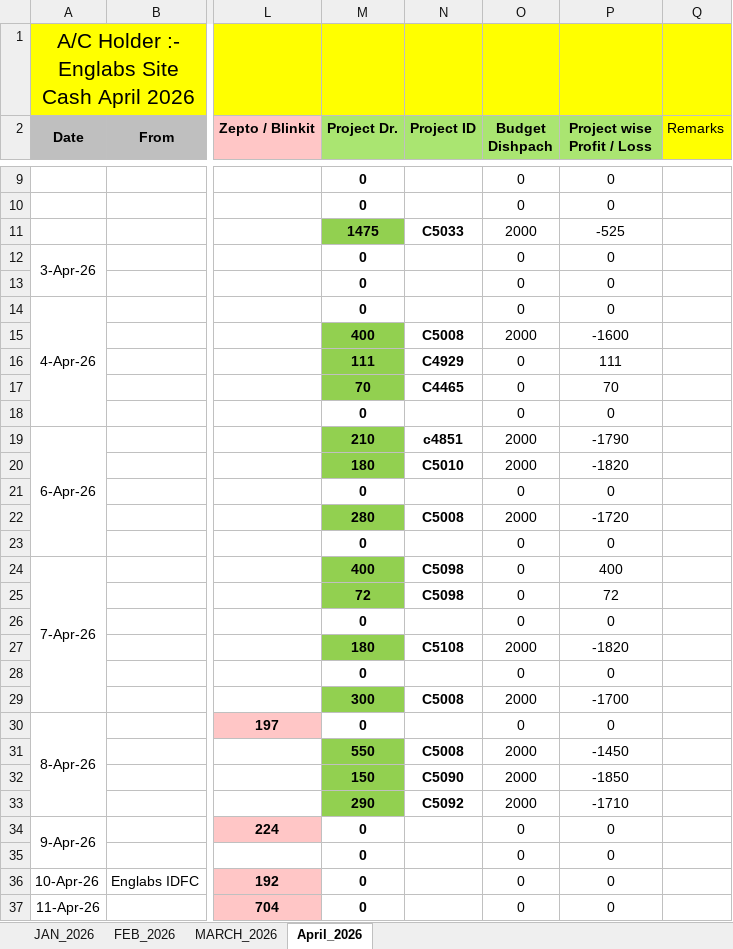
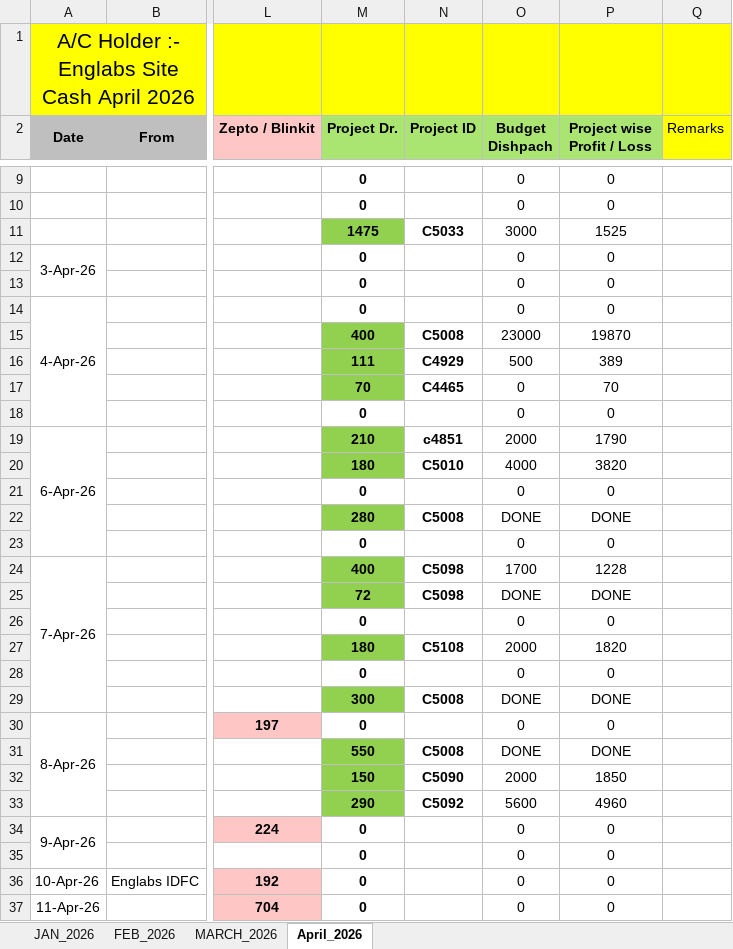
Before and after one commit to barrydeveloperindia-arch/englabs-inventory, an Excel workbook: Site Cash Details/Englabs Site Cash.xlsx, sheet April_2026, drawn as a sheet; only a part is shown, gaps mark what is left out; values as stored, in another font and other column widths than the file's, no borders; the diff covers the shown part only; the diff names each change by its address in the sheet, - before the commit and + after, or states it on an @@ line.

```diff
--- a/Site Cash Details/Englabs Site Cash.xlsx (sheet April_2026)
+++ b/Site Cash Details/Englabs Site Cash.xlsx (sheet April_2026)
-O11 (Budget Dishpach): 2000
+O11 (Budget Dishpach): 3000
-P11 (Project wise Profit / Loss): -525
+P11 (Project wise Profit / Loss): 1525
-O15 (Budget Dishpach): 2000
+O15 (Budget Dishpach): 23000
-P15 (Project wise Profit / Loss): -1600
+P15 (Project wise Profit / Loss): 19870
-O16 (Budget Dishpach): 0
+O16 (Budget Dishpach): 500
-P16 (Project wise Profit / Loss): 111
+P16 (Project wise Profit / Loss): 389
-P19 (Project wise Profit / Loss): -1790
+P19 (Project wise Profit / Loss): 1790
-O20 (Budget Dishpach): 2000
+O20 (Budget Dishpach): 4000
-P20 (Project wise Profit / Loss): -1820
+P20 (Project wise Profit / Loss): 3820
-O22 (Budget Dishpach): 2000
+O22 (Budget Dishpach): DONE
-P22 (Project wise Profit / Loss): -1720
+P22 (Project wise Profit / Loss): DONE
-O24 (Budget Dishpach): 0
+O24 (Budget Dishpach): 1700
-P24 (Project wise Profit / Loss): 400
+P24 (Project wise Profit / Loss): 1228
-O25 (Budget Dishpach): 0
+O25 (Budget Dishpach): DONE
-P25 (Project wise Profit / Loss): 72
+P25 (Project wise Profit / Loss): DONE
-P27 (Project wise Profit / Loss): -1820
+P27 (Project wise Profit / Loss): 1820
-O29 (Budget Dishpach): 2000
+O29 (Budget Dishpach): DONE
-P29 (Project wise Profit / Loss): -1700
+P29 (Project wise Profit / Loss): DONE
-O31 (Budget Dishpach): 2000
+O31 (Budget Dishpach): DONE
-P31 (Project wise Profit / Loss): -1450
+P31 (Project wise Profit / Loss): DONE
-P32 (Project wise Profit / Loss): -1850
+P32 (Project wise Profit / Loss): 1850
-O33 (Budget Dishpach): 2000
+O33 (Budget Dishpach): 5600
-P33 (Project wise Profit / Loss): -1710
+P33 (Project wise Profit / Loss): 4960
```
Also changed, not shown: 19 added rows, 19 removed rows, 48 edited cells, cell formats and merged cells elsewhere in this sheet, formulas that keep their value, 6 other files.
